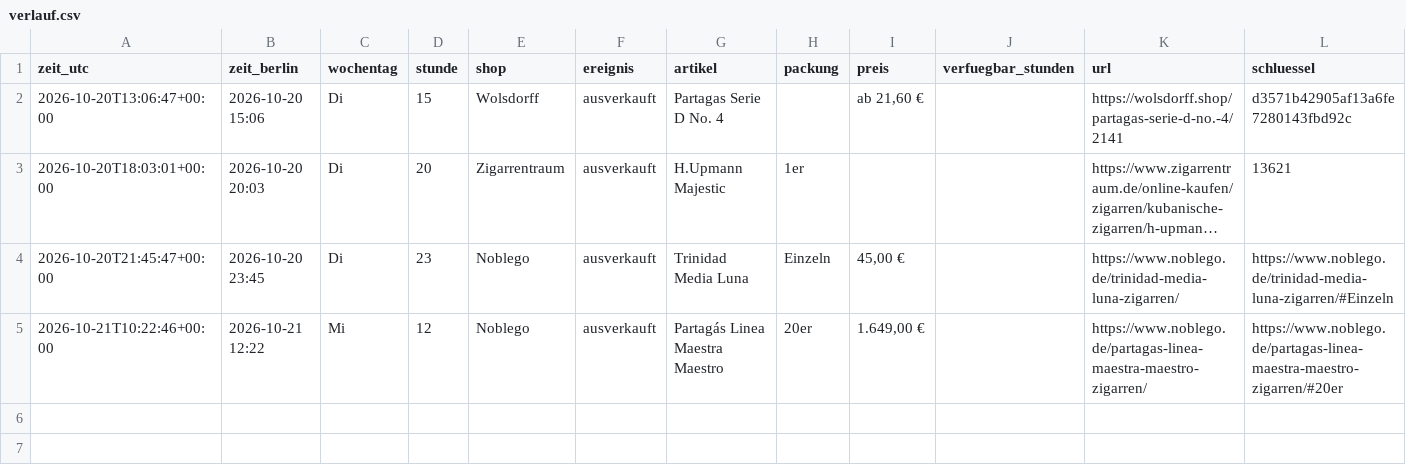
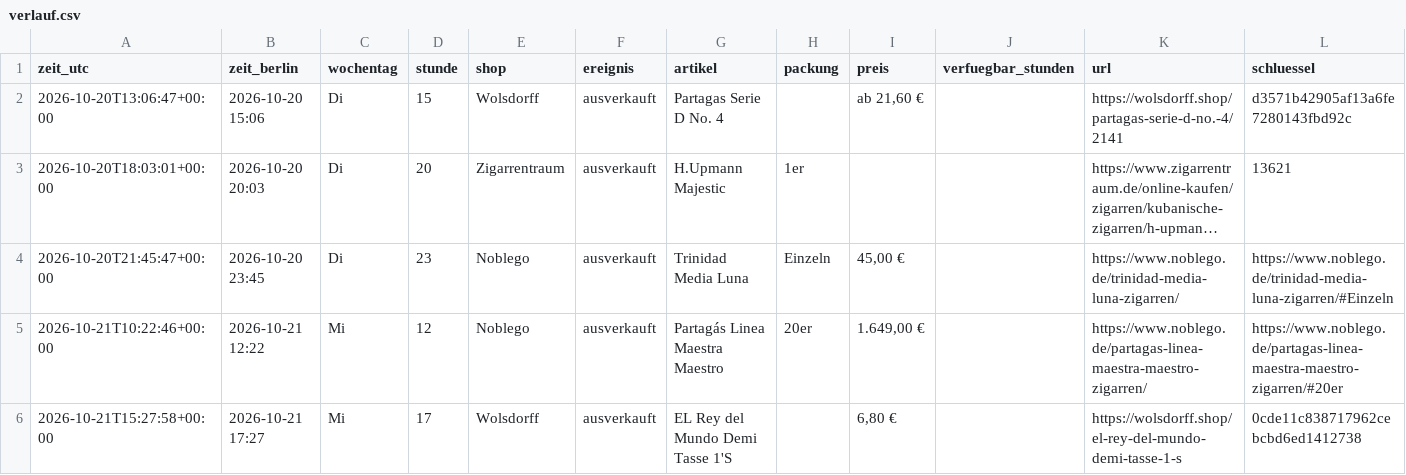
Before and after one commit to linusmw/habanos-waechter, a CSV file: verlauf.csv, drawn as a sheet; long unchanged cells end in ….

```diff
--- a/verlauf.csv
+++ b/verlauf.csv
@@ -5 +5,2 @@ zeit_utc;zeit_berlin;wochentag;stunde;shop;ereignis;artikel;packung;preis;verfue
 2026-10-21T10:22:46+00:00;2026-10-21 12:22;Mi;12;Noblego;ausverkauft;Partagás Linea Maestra Maestro;20er;1.649,00 €;;https://www.noblego.de/partagas-linea-maestra-maestro-zigarren/;https://www.noblego.de/partagas-linea-maestra-maestro-zigarren/#20er
+2026-10-21T15:27:58+00:00;2026-10-21 17:27;Mi;17;Wolsdorff;ausverkauft;EL Rey del Mundo Demi Tasse 1'S;;6,80 €;;https://wolsdorff.shop/el-rey-del-mundo-demi-tasse-1-s;0cde11c838717962cebcbd6ed1412738
```
Also changed, not shown: 2 other files.
